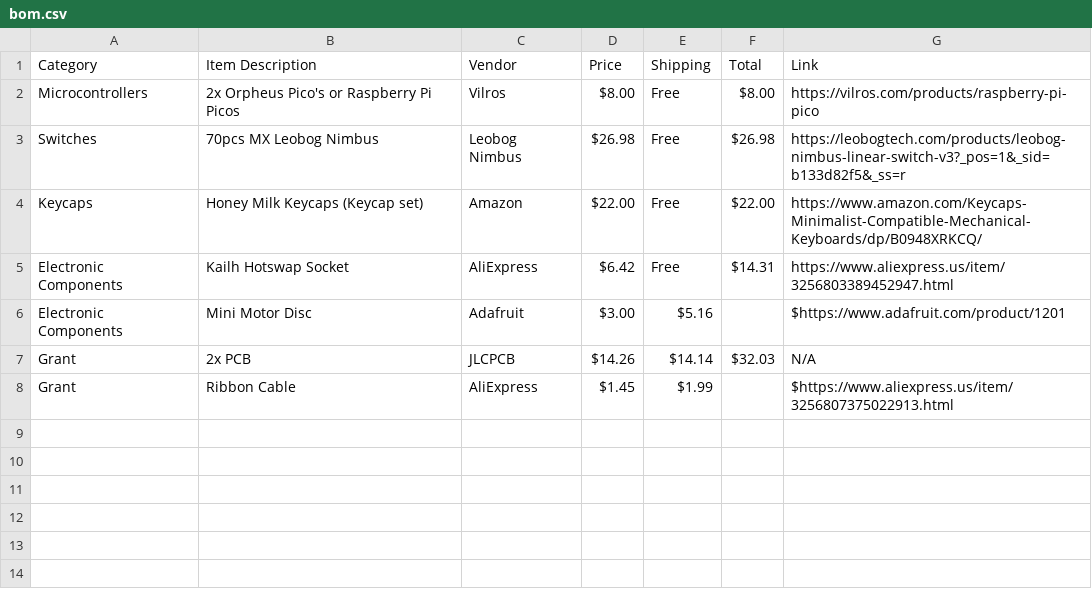
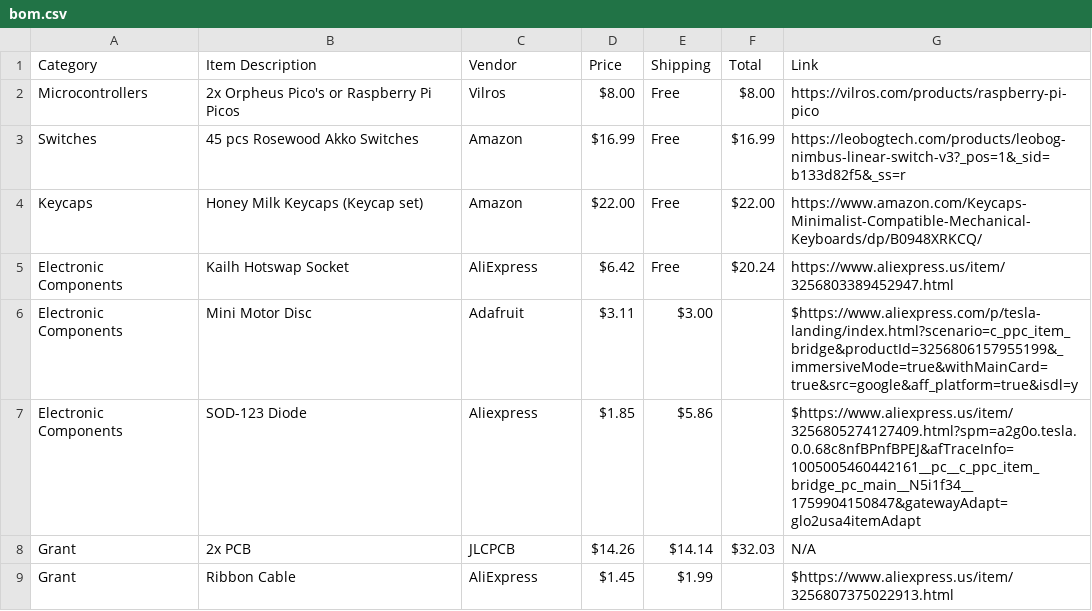
Before and after one commit to awesomebrownies/modulus, a CSV file: bom.csv, drawn as a sheet.

Commit message:
Update bom.csv

```diff
--- a/bom.csv
+++ b/bom.csv
@@ -2,6 +2,7 @@ Category,Item Description,Vendor,Price,Shipping,Total,Link
 Microcontrollers,"2x Orpheus Pico's or Raspberry Pi Picos",Vilros,$8.00,Free,$8.00,https://vilros.com/products/raspberry-pi-pico
-Switches,70pcs MX Leobog Nimbus,Leobog Nimbus,$26.98,Free,$26.98,https://leobogtech.com/products/leobog-nimbus-linear-switch-v3?_pos=1&_sid=b133d82f5&_ss=r
+Switches,45 pcs Rosewood Akko Switches,Amazon,$16.99,Free,$16.99,https://leobogtech.com/products/leobog-nimbus-linear-switch-v3?_pos=1&_sid=b133d82f5&_ss=r
 Keycaps,Honey Milk Keycaps (Keycap set),Amazon,$22.00,Free,$22.00,https://www.amazon.com/Keycaps-Minimalist-Compatible-Mechanical-Keyboards/dp/B0948XRKCQ/
-Electronic Components,Kailh Hotswap Socket,AliExpress,$6.42,Free,$14.31,https://www.aliexpress.us/item/3256803389452947.html
-Electronic Components,Mini Motor Disc,Adafruit,$3.00,$5.16,,$https://www.adafruit.com/product/1201
+Electronic Components,Kailh Hotswap Socket,AliExpress,$6.42,Free,$20.24,https://www.aliexpress.us/item/3256803389452947.html
+Electronic Components,Mini Motor Disc,Adafruit,$3.11,$3.00,,$https://www.aliexpress.com/p/tesla-landing/index.html?scenario=c_ppc_item_bridge&productId=3256806157955199&_immersiveMode=true&withMainCard=true&src=google&aff_platform=true&isdl=y
+Electronic Components,SOD-123 Diode,Aliexpress,$1.85,$5.86,,$https://www.aliexpress.us/item/3256805274127409.html?spm=a2g0o.tesla.0.0.68c8nfBPnfBPEJ&afTraceInfo=1005005460442161__pc__c_ppc_item_bridge_pc_main__N5i1f34__1759904150847&gatewayAdapt=glo2usa4itemAdapt
 Grant,2x PCB,JLCPCB,$14.26,$14.14,$32.03,N/A
```
